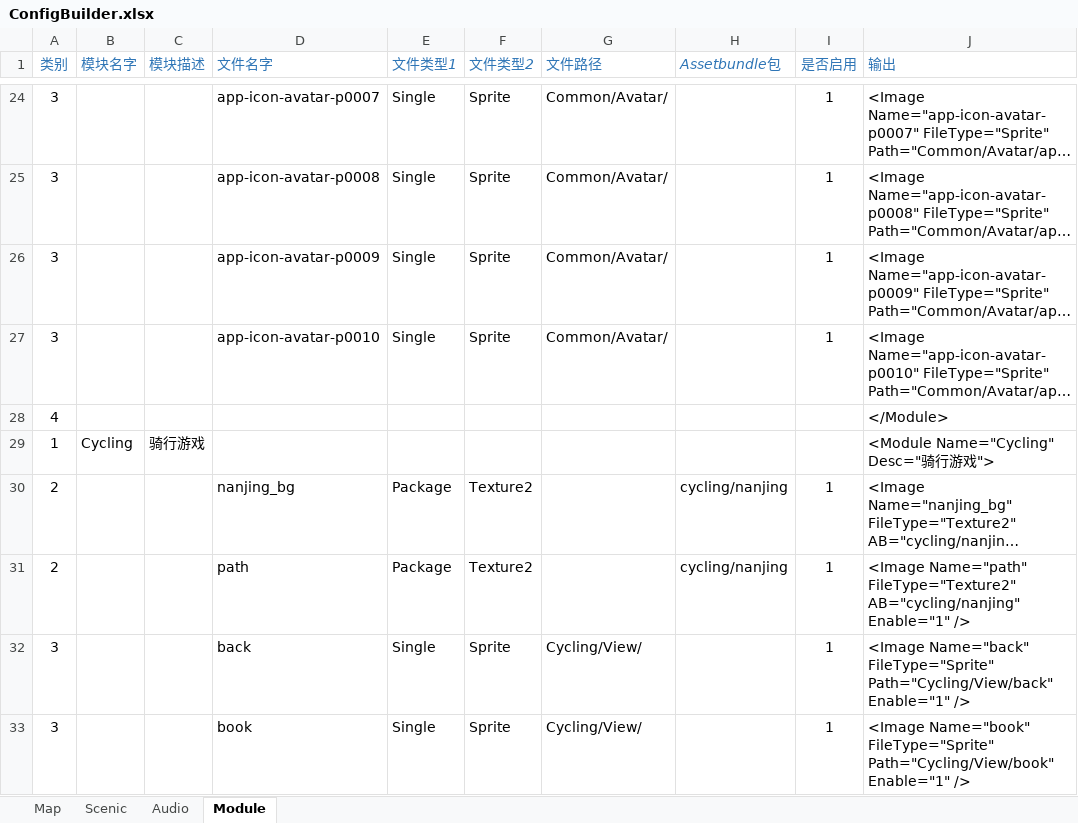
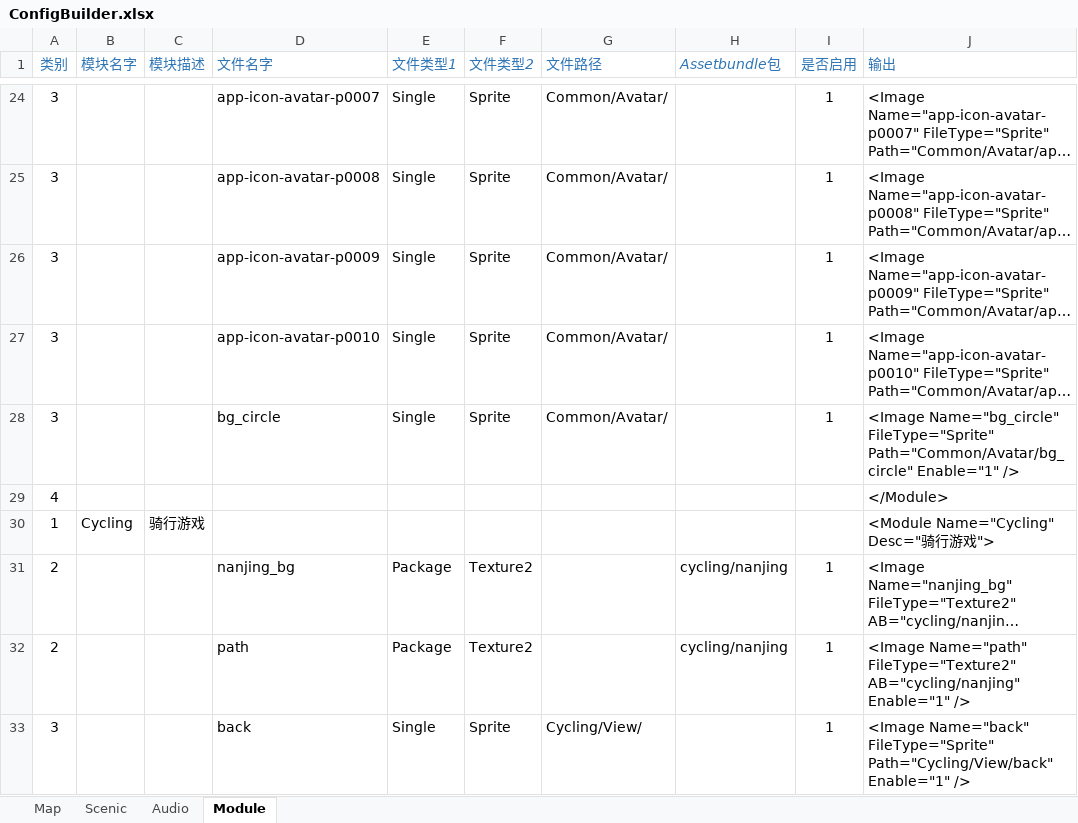
Before and after one commit to EarlyAnt/AppGame, an Excel workbook: Resources/configs/ConfigBuilder.xlsx, sheet Module, drawn as a sheet; only a part is shown, gaps mark what is left out; the shorter side is filled out with more unchanged rows; long unchanged cells end in …; values as stored, in another font and other column widths than the file's, no borders; conditional formats not drawn; the diff names each change by its address in the sheet, - before the commit and + after, or states it on an @@ line.

Commit message:
1.CyclingMediator.cs脚本，调整刷新玩家及队友位置的时间。 2.CyclingView.cs脚本，调整刷新玩家及队友位置的时间。 3.GameStartView.cs脚本，loading场景中进行资源加载。 4.ModuleConfig.xml配置文件，补上头像的白色圆形底图的配置。 5.Cycling.prefab预制体，玩家及队友头像上增加白色底图。 6.替换几个新的头像。

```diff
--- a/Resources/configs/ConfigBuilder.xlsx (sheet Module)
+++ b/Resources/configs/ConfigBuilder.xlsx (sheet Module)
+row 28: 3 |  |  | bg_circle | Single | Sprite | Common/Avatar/ |  | 1 | <Image Name="bg_circle" FileType="Sprite" Path="Common/Avatar/bg_circle" Enable="1" />
```
Also changed, not shown: 15 other files.
